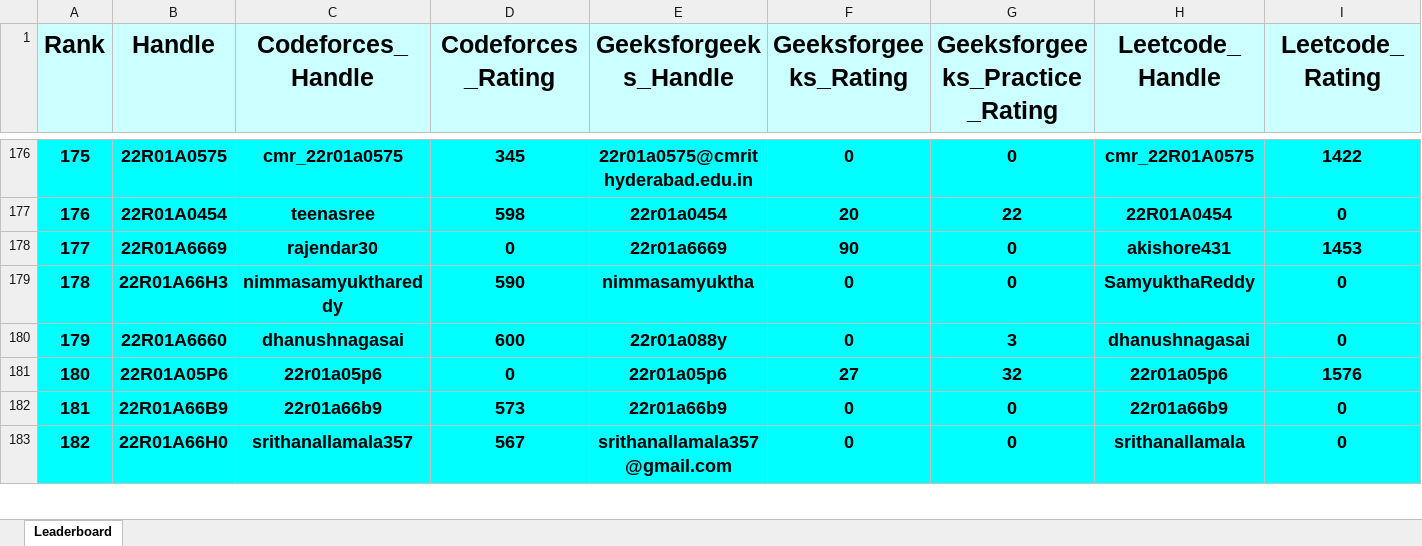
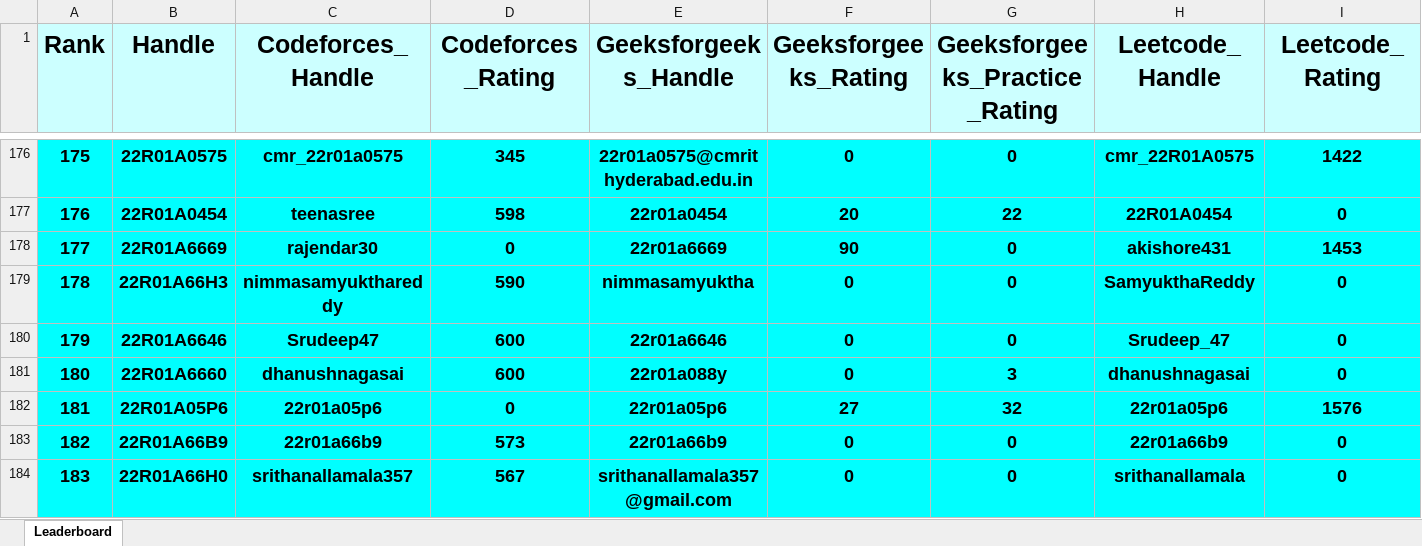
Before and after one commit to dog-broad/CMRIT2026Leaderboard, an Excel workbook: Leaderboards/CurrentCMRITLeaderboard2026.xlsx, sheet Leaderboard, drawn as a sheet; only a part is shown, gaps mark what is left out; values as stored, in another font and other column widths than the file's, no borders; rows hold the shown columns only; the diff covers the shown part only; the diff names each change by its address in the sheet, - before the commit and + after, or states it on an @@ line.

```diff
--- a/Leaderboards/CurrentCMRITLeaderboard2026.xlsx (sheet Leaderboard)
+++ b/Leaderboards/CurrentCMRITLeaderboard2026.xlsx (sheet Leaderboard)
@@ column A (Rank) renumbered between rows 29 and 224 @@
+row 180: 179 | 22R01A6646 | Srudeep47 | 600 | 22r01a6646 | 0 | 0 | Srudeep_47 | 0
```
Also changed, not shown: 4 added rows, 5 removed rows and 4 edited cells elsewhere in this sheet.
